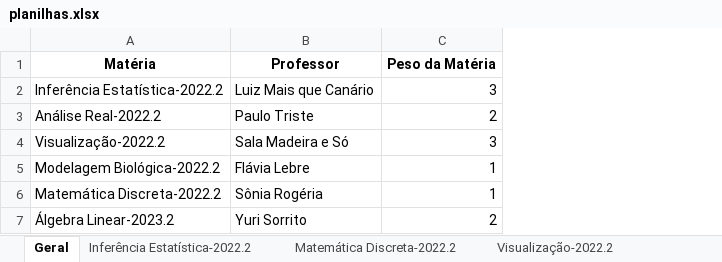
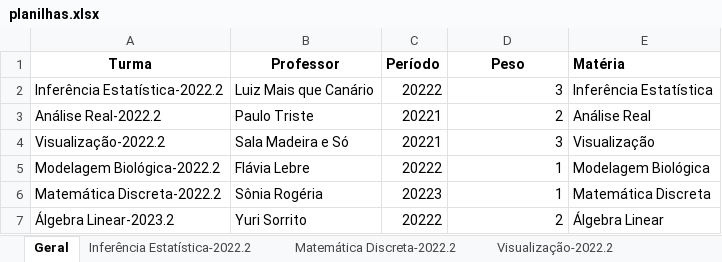
Before and after one commit to dandanjacob/plotgrades, an Excel workbook: planilhas.xlsx, sheet Geral, drawn as a sheet; values as stored, in another font and other column widths than the file's, no borders; charts and pictures not drawn; removed rows and columns are numbered as before the commit, all else as after; the diff names each change by its address in the sheet, - before the commit and + after, or states it on an @@ line.

```diff
--- a/planilhas.xlsx (sheet Geral)
+++ b/planilhas.xlsx (sheet Geral)
+column C, rows 2-7: 20222 | 20221 | 20221 | 20222 | 20223 | 20222
+column E, rows 2-7: Inferência Estatística | Análise Real | Visualização | Modelagem Biológica | Matemática Discreta | Álgebra Linear
-row 1: Matéria | Professor | Peso da Matéria
+row 1: Turma | Professor | Período | Peso | Matéria
```
Also changed, not shown: sheet Inferência Estatística-2022.2, sheet Matemática Discreta-2022.2, sheet Álgebra Linear-2023.2, sheet Visualização-2022.2, sheet Análise Real-2022.2, charts or pictures, 1 other file.
